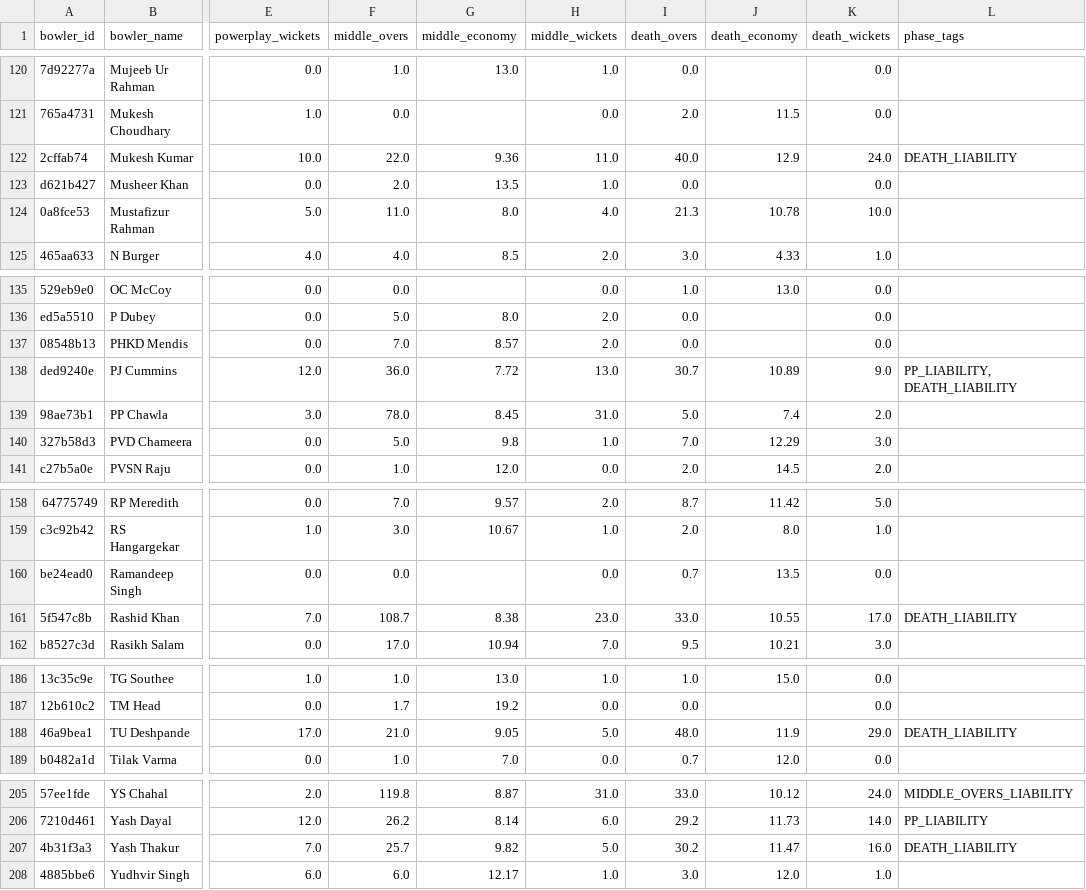
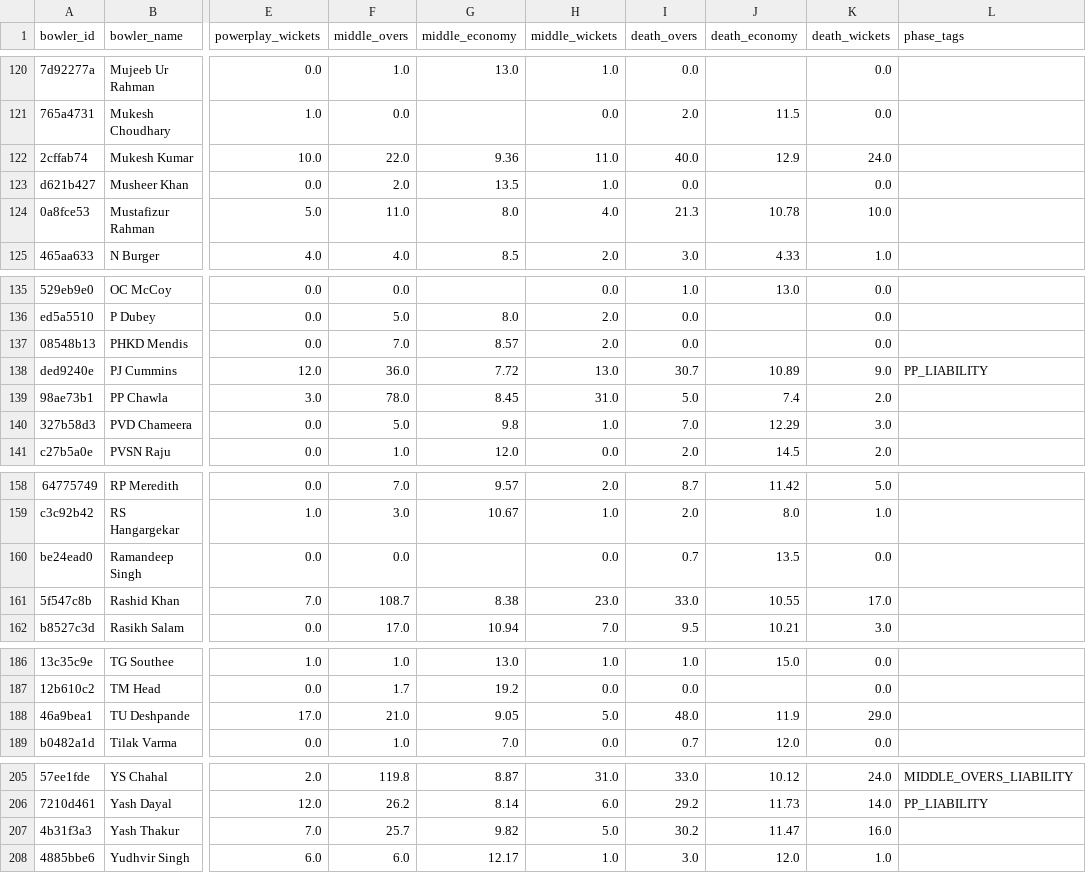
Before and after one commit to dwijesh-r/cricket-playbook, a CSV file: outputs/bowler_phase_performance.csv, drawn as a sheet; only a part is shown, gaps mark what is left out; the diff covers the shown part only; the diff names each change by its address in the sheet, - before the commit and + after, or states it on an @@ line.

```diff
--- a/outputs/bowler_phase_performance.csv
+++ b/outputs/bowler_phase_performance.csv
-L122 (phase_tags): DEATH_LIABILITY
+L122 (phase_tags): (empty)
-L138 (phase_tags): PP_LIABILITY, DEATH_LIABILITY
+L138 (phase_tags): PP_LIABILITY
-L161 (phase_tags): DEATH_LIABILITY
+L161 (phase_tags): (empty)
-L188 (phase_tags): DEATH_LIABILITY
+L188 (phase_tags): (empty)
-L207 (phase_tags): DEATH_LIABILITY
+L207 (phase_tags): (empty)
```
Also changed, not shown: 7 edited cells elsewhere in this file, 3 other files.
